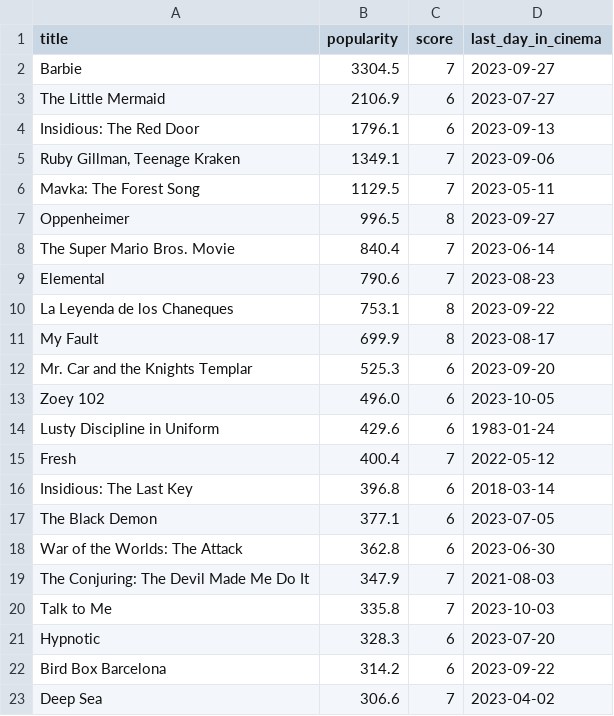
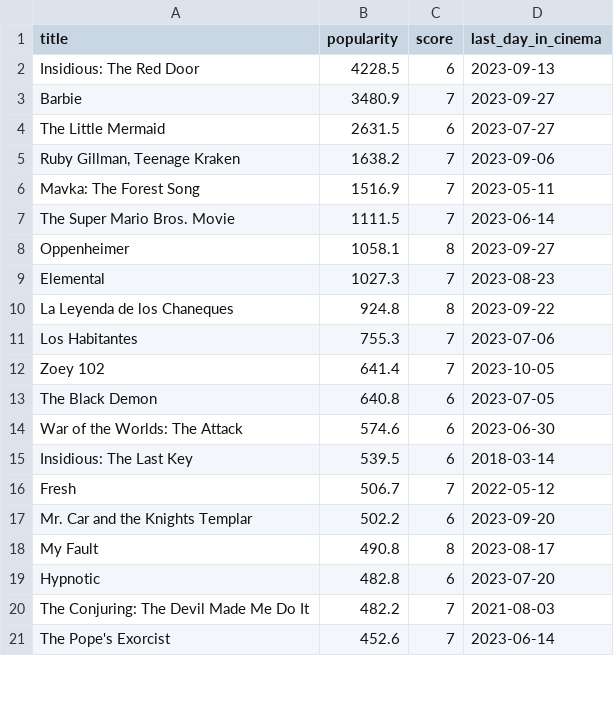
Before and after one commit to NortonFire007/PythonCourse, a CSV file: homework2/films.csv, drawn as a sheet; only a part is shown; the diff covers the shown part only.

```diff
--- a/homework2/films.csv
+++ b/homework2/films.csv
@@ -1,23 +1,21 @@
 title,popularity,score,last_day_in_cinema
-Barbie,3304.5,7,2023-09-27
-The Little Mermaid,2106.9,6,2023-07-27
-Insidious: The Red Door,1796.1,6,2023-09-13
-"Ruby Gillman, Teenage Kraken",1349.1,7,2023-09-06
-Mavka: The Forest Song,1129.5,7,2023-05-11
-Oppenheimer,996.5,8,2023-09-27
-The Super Mario Bros. Movie,840.4,7,2023-06-14
-Elemental,790.6,7,2023-08-23
-La Leyenda de los Chaneques,753.1,8,2023-09-22
-My Fault,699.9,8,2023-08-17
-Mr. Car and the Knights Templar,525.3,6,2023-09-20
-Zoey 102,496.0,6,2023-10-05
-Lusty Discipline in Uniform,429.6,6,1983-01-24
-Fresh,400.4,7,2022-05-12
-Insidious: The Last Key,396.8,6,2018-03-14
-The Black Demon,377.1,6,2023-07-05
-War of the Worlds: The Attack,362.8,6,2023-06-30
-The Conjuring: The Devil Made Me Do It,347.9,7,2021-08-03
-Talk to Me,335.8,7,2023-10-03
-Hypnotic,328.3,6,2023-07-20
-Bird Box Barcelona,314.2,6,2023-09-22
-Deep Sea,306.6,7,2023-04-02
+Insidious: The Red Door,4228.5,6,2023-09-13
+Barbie,3480.9,7,2023-09-27
+The Little Mermaid,2631.5,6,2023-07-27
+"Ruby Gillman, Teenage Kraken",1638.2,7,2023-09-06
+Mavka: The Forest Song,1516.9,7,2023-05-11
+The Super Mario Bros. Movie,1111.5,7,2023-06-14
+Oppenheimer,1058.1,8,2023-09-27
+Elemental,1027.3,7,2023-08-23
+La Leyenda de los Chaneques,924.8,8,2023-09-22
+Los Habitantes,755.3,7,2023-07-06
+Zoey 102,641.4,7,2023-10-05
+The Black Demon,640.8,6,2023-07-05
+War of the Worlds: The Attack,574.6,6,2023-06-30
+Insidious: The Last Key,539.5,6,2018-03-14
+Fresh,506.7,7,2022-05-12
+Mr. Car and the Knights Templar,502.2,6,2023-09-20
+My Fault,490.8,8,2023-08-17
+Hypnotic,482.8,6,2023-07-20
+The Conjuring: The Devil Made Me Do It,482.2,7,2021-08-03
+The Pope's Exorcist,452.6,7,2023-06-14
```
Also changed, not shown: 1 added row and 1 edited cell elsewhere in this file, 1 other file.
